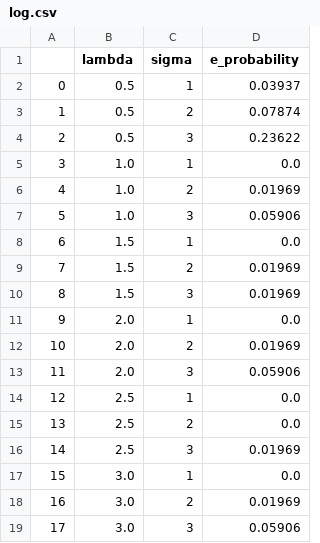
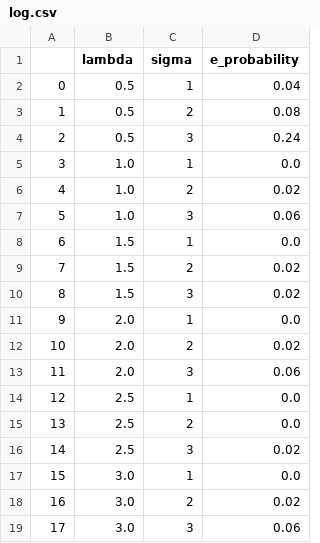
Before and after one commit to KonstantinElfimow/stega_task_2, a CSV file: log.csv, drawn as a sheet.

```diff
--- a/log.csv
+++ b/log.csv
@@ -1,19 +1,19 @@
 	lambda	sigma	e_probability
-0	0.5	1	0.03937
-1	0.5	2	0.07874
-2	0.5	3	0.23622
+0	0.5	1	0.04
+1	0.5	2	0.08
+2	0.5	3	0.24
 3	1.0	1	0.0
-4	1.0	2	0.01969
-5	1.0	3	0.05906
+4	1.0	2	0.02
+5	1.0	3	0.06
 6	1.5	1	0.0
-7	1.5	2	0.01969
-8	1.5	3	0.01969
+7	1.5	2	0.02
+8	1.5	3	0.02
 9	2.0	1	0.0
-10	2.0	2	0.01969
-11	2.0	3	0.05906
+10	2.0	2	0.02
+11	2.0	3	0.06
 12	2.5	1	0.0
 13	2.5	2	0.0
-14	2.5	3	0.01969
+14	2.5	3	0.02
 15	3.0	1	0.0
-16	3.0	2	0.01969
-17	3.0	3	0.05906
+16	3.0	2	0.02
+17	3.0	3	0.06
```
Also changed, not shown: 1 other file.
